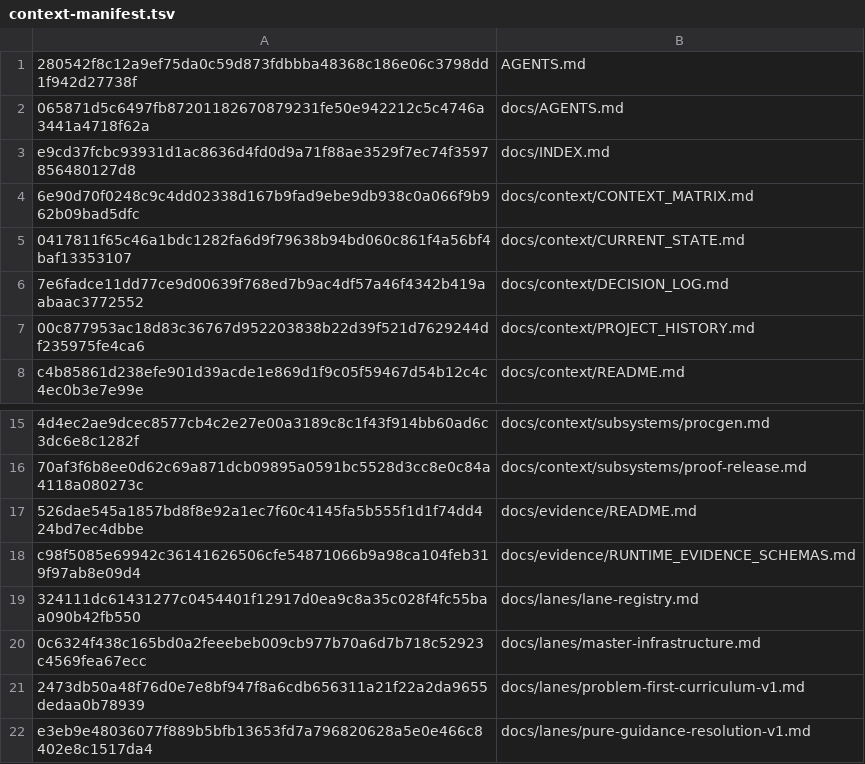
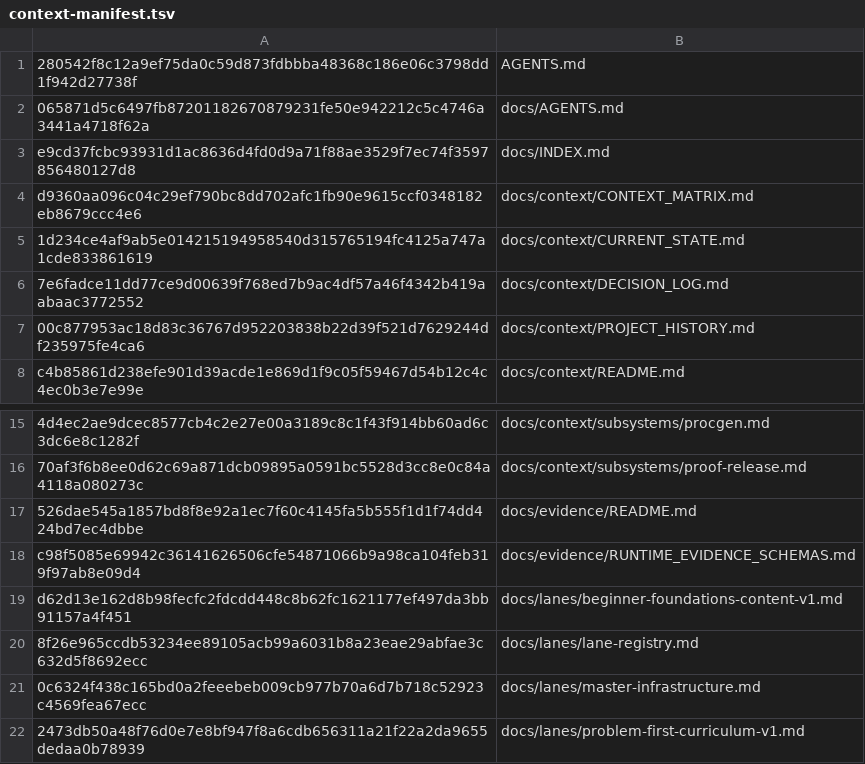
Before and after one commit to WigglyDon/rust-reps, a TSV file: ops/fleet/context-manifest.tsv, drawn as a sheet; only a part is shown, gaps mark what is left out; the shorter side is filled out with more unchanged rows; addresses are those after the commit; the diff names each change by its address in the sheet, - before the commit and + after, or states it on an @@ line.

Commit message:
ops: register beginner foundations content lane

```diff
--- a/ops/fleet/context-manifest.tsv
+++ b/ops/fleet/context-manifest.tsv
-A4: 6e90d70f0248c9c4dd02338d167b9fad9ebe9db938c0a066f9b962b09bad5dfc
+A4: d9360aa096c04c29ef790bc8dd702afc1fb90e9615ccf0348182eb8679ccc4e6
-A5: 0417811f65c46a1bdc1282fa6d9f79638b94bd060c861f4a56bf4baf13353107
+A5: 1d234ce4af9ab5e014215194958540d315765194fc4125a747a1cde833861619
+row 19: d62d13e162d8b98fecfc2fdcdd448c8b62fc1621177ef497da3bb91157a4f451 | docs/lanes/beginner-foundations-content-v1.md
-A20: 324111dc61431277c0454401f12917d0ea9c8a35c028f4fc55baa090b42fb550
+A20: 8f26e965ccdb53234ee89105acb99a6031b8a23eae29abfae3c632d5f8692ecc
```
Also changed, not shown: 5 other files.
